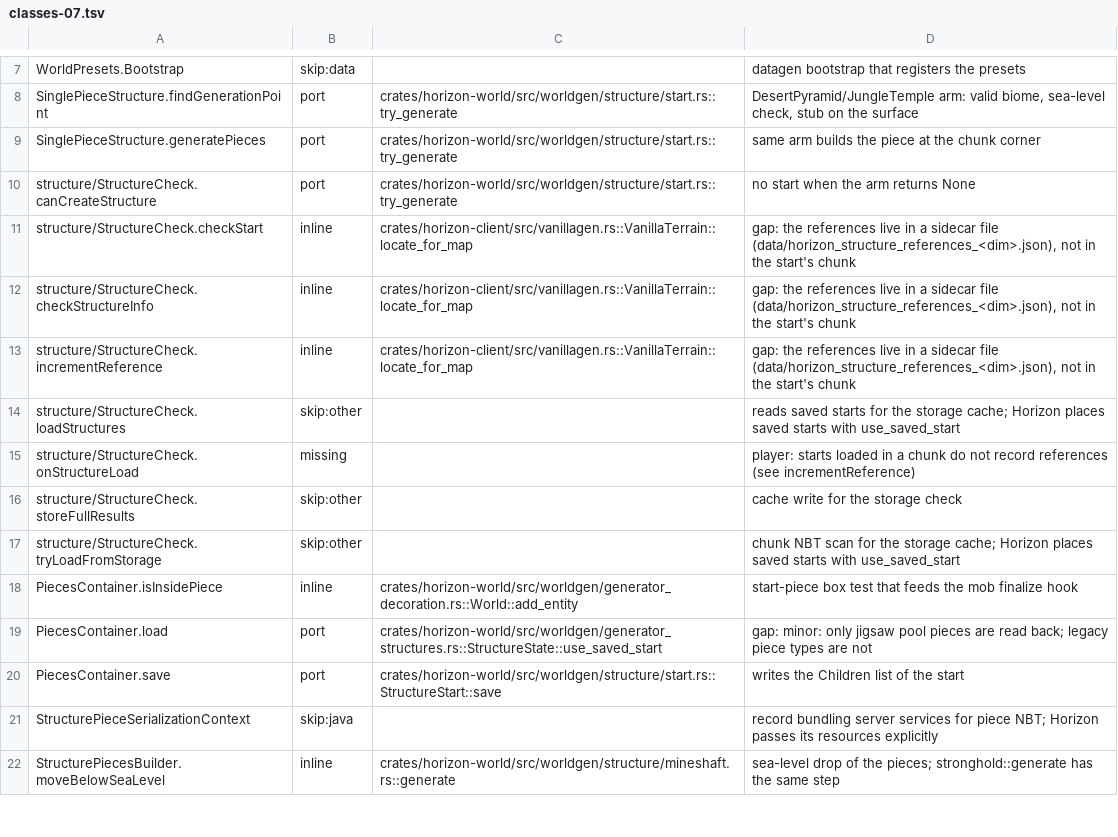
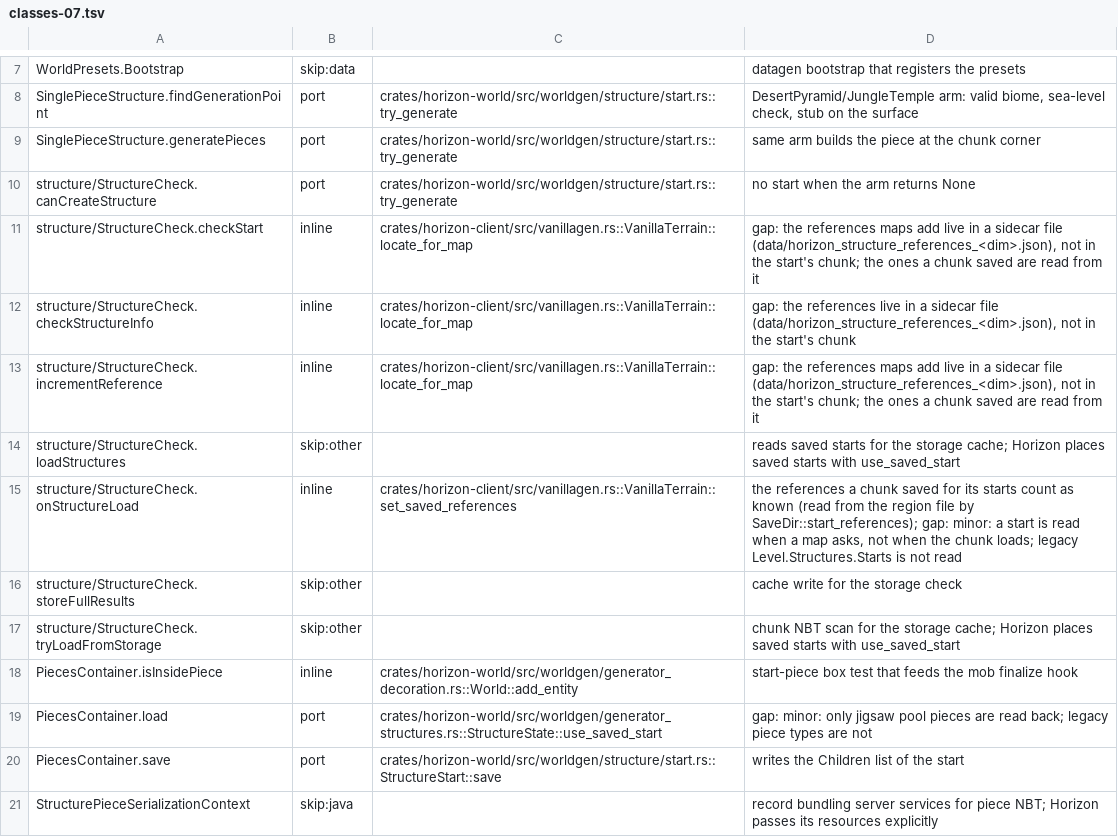
Before and after one commit to 1038april/horizon, a TSV file: tools/port_map/classes-07.tsv, drawn as a sheet; only a part is shown, gaps mark what is left out; the shorter side is filled out with more unchanged rows.

```diff
--- a/tools/port_map/classes-07.tsv
+++ b/tools/port_map/classes-07.tsv
@@ -10,7 +10,7 @@ SinglePieceStructure.generatePieces	port	crates/horizon-world/src/worldgen/struc
 structure/StructureCheck.canCreateStructure	port	crates/horizon-world/src/worldgen/structure/start.rs::try_generate	no start when the arm returns None
-structure/StructureCheck.checkStart	inline	crates/horizon-client/src/vanillagen.rs::VanillaTerrain::locate_for_map	gap: the references live in a sidecar file (data/horizon_structure_references_<dim>.json), not in the start's chunk
+structure/StructureCheck.checkStart	inline	crates/horizon-client/src/vanillagen.rs::VanillaTerrain::locate_for_map	gap: the references maps add live in a sidecar file (data/horizon_structure_references_<dim>.json), not in the start's chunk; the ones a chunk saved are read from it
 structure/StructureCheck.checkStructureInfo	inline	crates/horizon-client/src/vanillagen.rs::VanillaTerrain::locate_for_map	gap: the references live in a sidecar file (data/horizon_structure_references_<dim>.json), not in the start's chunk
-structure/StructureCheck.incrementReference	inline	crates/horizon-client/src/vanillagen.rs::VanillaTerrain::locate_for_map	gap: the references live in a sidecar file (data/horizon_structure_references_<dim>.json), not in the start's chunk
+structure/StructureCheck.incrementReference	inline	crates/horizon-client/src/vanillagen.rs::VanillaTerrain::locate_for_map	gap: the references maps add live in a sidecar file (data/horizon_structure_references_<dim>.json), not in the start's chunk; the ones a chunk saved are read from it
 structure/StructureCheck.loadStructures	skip:other		reads saved starts for the storage cache; Horizon places saved starts with use_saved_start
-structure/StructureCheck.onStructureLoad	missing		player: starts loaded in a chunk do not record references (see incrementReference)
+structure/StructureCheck.onStructureLoad	inline	crates/horizon-client/src/vanillagen.rs::VanillaTerrain::set_saved_references	the references a chunk saved for its starts count as known (read from the region file by SaveDir::start_references); gap: minor: a start is read when a map asks, not when the chunk loads; legacy Level.Structures.Starts is not read
 structure/StructureCheck.storeFullResults	skip:other		cache write for the storage check
```
Also changed, not shown: 4 other files.
